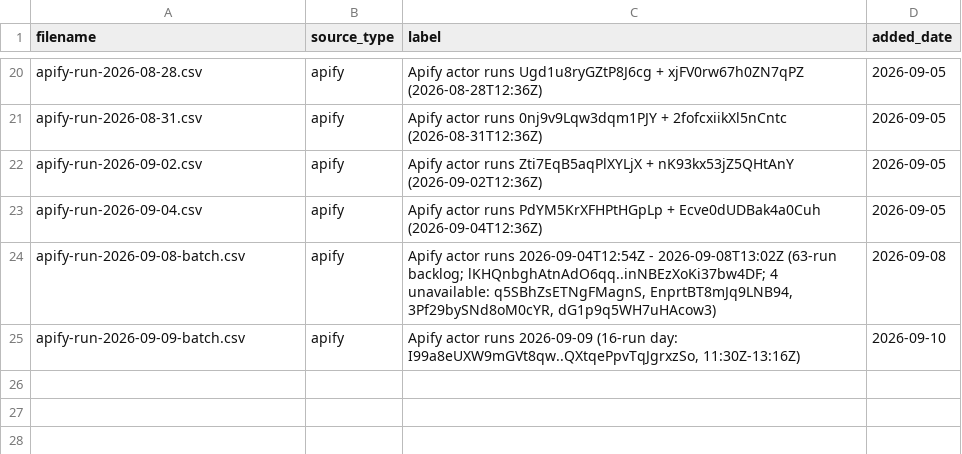
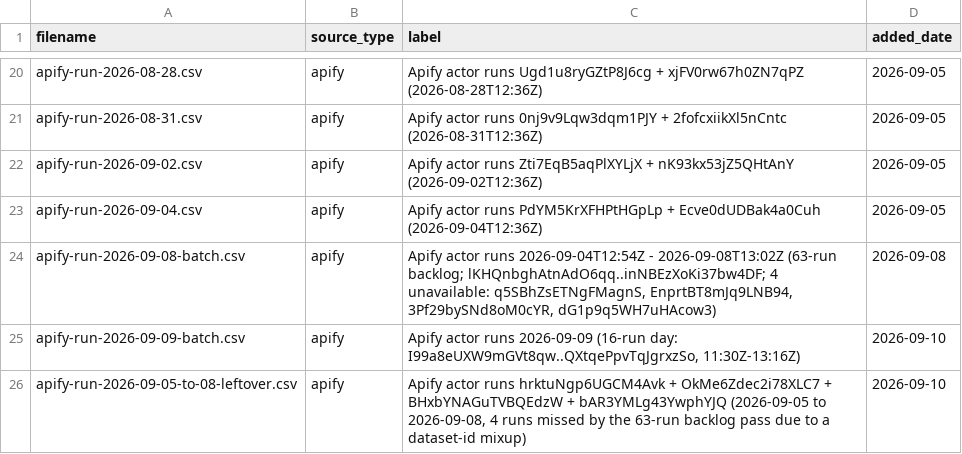
Before and after one commit to Shlomgo/rental-trial, a CSV file: sources/hickory-nc/manifest.csv, drawn as a sheet; only a part is shown, gaps mark what is left out.

```diff
--- a/sources/hickory-nc/manifest.csv
+++ b/sources/hickory-nc/manifest.csv
@@ -25 +25,2 @@ apify-run-2026-09-08-batch.csv,apify,"Apify actor runs 2026-09-04T12:54Z - 2026-
 apify-run-2026-09-09-batch.csv,apify,"Apify actor runs 2026-09-09 (16-run day: I99a8eUXW9mGVt8qw..QXtqePpvTqJgrxzSo, 11:30Z-13:16Z)",2026-09-10
+apify-run-2026-09-05-to-08-leftover.csv,apify,"Apify actor runs hrktuNgp6UGCM4Avk + OkMe6Zdec2i78XLC7 + BHxbYNAGuTVBQEdzW + bAR3YMLg43YwphYJQ (2026-09-05 to 2026-09-08, 4 runs missed by the 63-run backlog pass due to a dataset-id mixup)",2026-09-10
```
Also changed, not shown: sources/little-rock-ar/manifest.csv, 2 other files.
